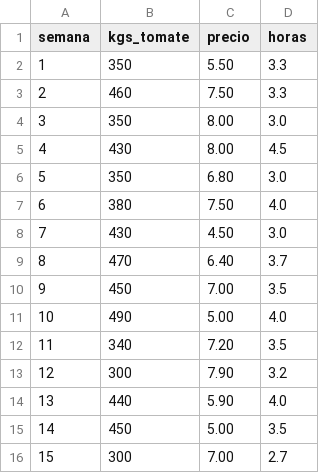
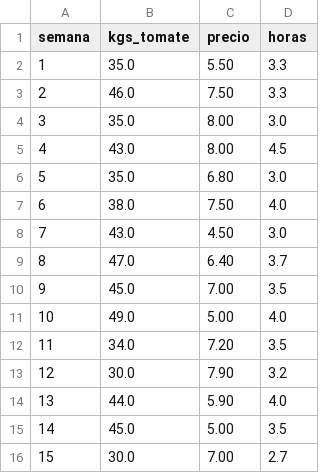
Before and after one commit to Jorgeprevi/ML_bootcamp_2026, a CSV file: regresion_lineal/tomates.csv, drawn as a sheet.

```diff
--- a/regresion_lineal/tomates.csv
+++ b/regresion_lineal/tomates.csv
@@ -1,16 +1,16 @@
 semana;kgs_tomate;precio;horas
-1;350;5.50;3.3
-2;460;7.50;3.3
-3;350;8.00;3.0
-4;430;8.00;4.5
-5;350;6.80;3.0
-6;380;7.50;4.0
-7;430;4.50;3.0
-8;470;6.40;3.7
-9;450;7.00;3.5
-10;490;5.00;4.0
-11;340;7.20;3.5
-12;300;7.90;3.2
-13;440;5.90;4.0
-14;450;5.00;3.5
-15;300;7.00;2.7
+1;35.0;5.50;3.3
+2;46.0;7.50;3.3
+3;35.0;8.00;3.0
+4;43.0;8.00;4.5
+5;35.0;6.80;3.0
+6;38.0;7.50;4.0
+7;43.0;4.50;3.0
+8;47.0;6.40;3.7
+9;45.0;7.00;3.5
+10;49.0;5.00;4.0
+11;34.0;7.20;3.5
+12;30.0;7.90;3.2
+13;44.0;5.90;4.0
+14;45.0;5.00;3.5
+15;30.0;7.00;2.7
```
Also changed, not shown: 1 other file.
